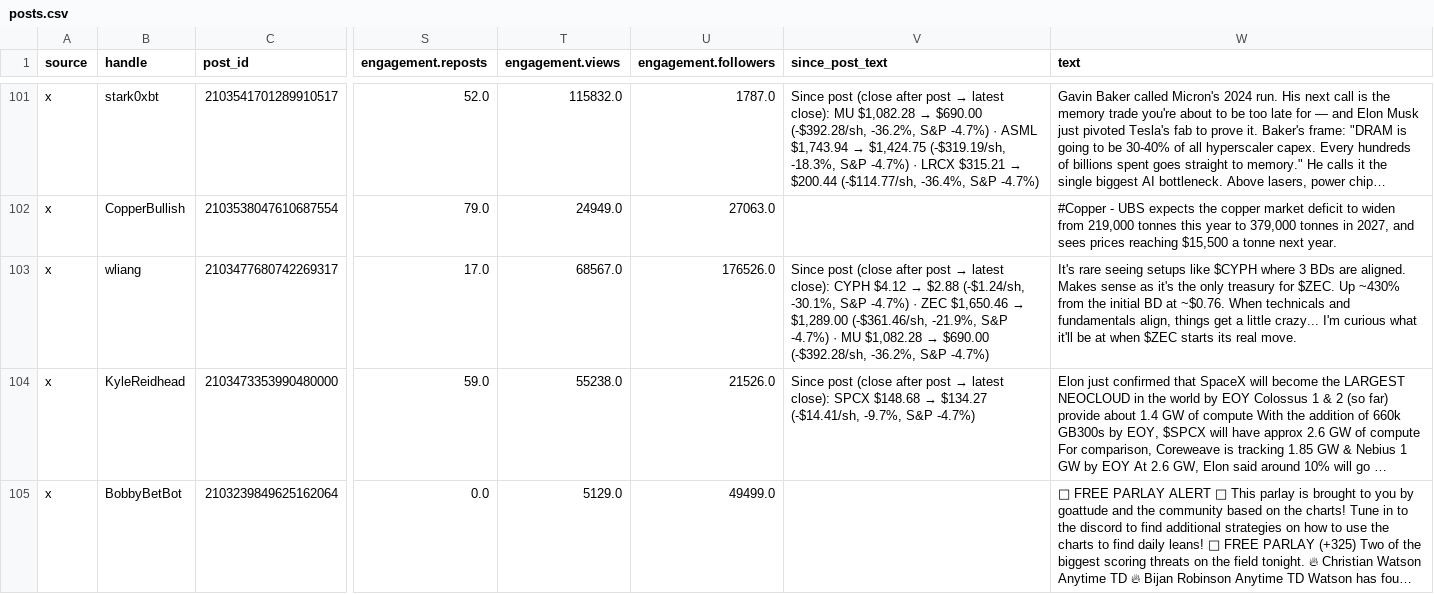
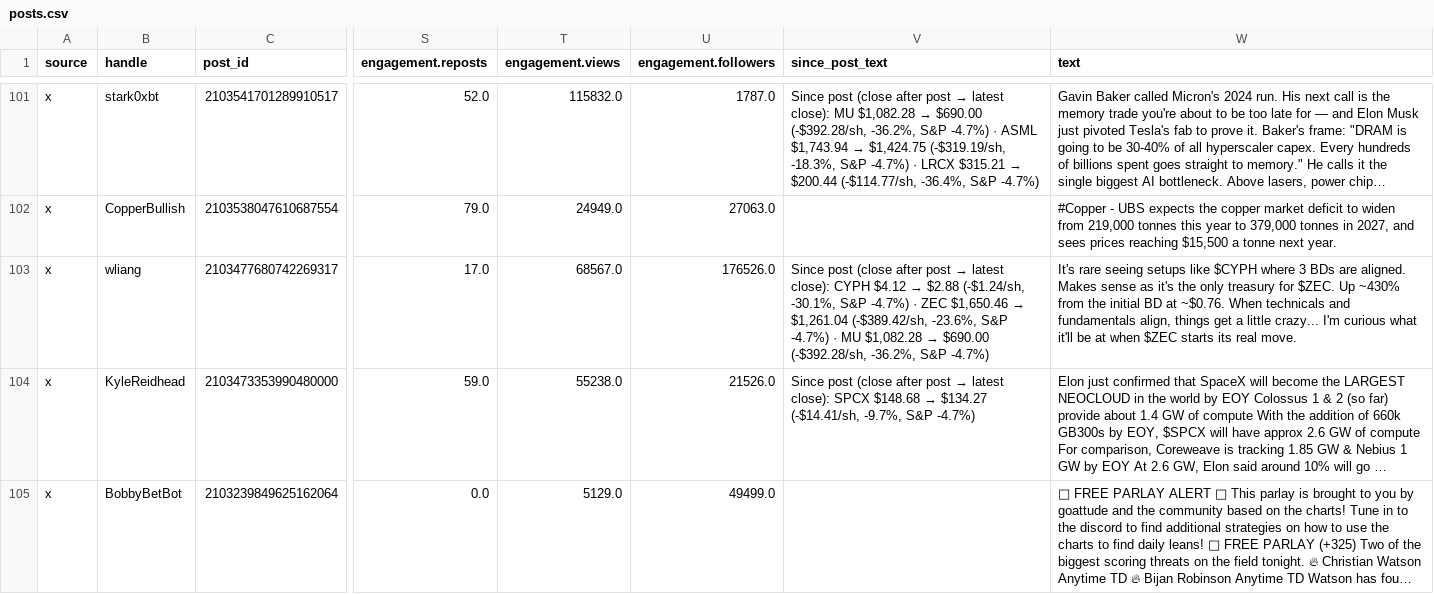
Before and after one commit to nikdep/market-dash-lkoa20, a CSV file: api/posts.csv, drawn as a sheet; only a part is shown, gaps mark what is left out; long unchanged cells end in …; the diff covers the shown part only; the diff names each change by its address in the sheet, - before the commit and + after, or states it on an @@ line.

```diff
--- a/api/posts.csv
+++ b/api/posts.csv
@@ V103 (since_post_text): …$1,650.46 → $1,289.00 (-$361.46/sh, -21.9%, S&P -4.7%)… → …$1,650.46 → $1,261.04 (-$389.42/sh, -23.6%, S&P -4.7%)… @@
```
Also changed, not shown: 3 edited cells elsewhere in this file, api/candidates.csv, api/crypto.csv, 10 other files.
